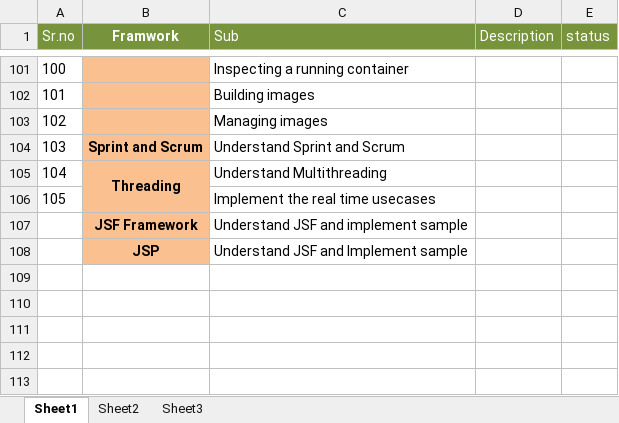
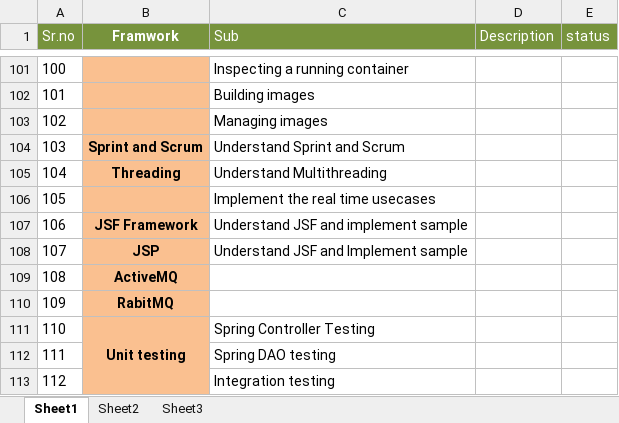
Before and after one commit to Roshanmutha/TODOTECH, an Excel workbook: todo list.xlsx, sheet Sheet1, drawn as a sheet; only a part is shown, gaps mark what is left out; values as stored, in another font and other column widths than the file's, no borders; charts and pictures not drawn; removed rows and columns are numbered as before the commit, all else as after; the diff names each change by its address in the sheet, - before the commit and + after, or states it on an @@ line.

Commit message:
27042017-2 Additions

```diff
--- a/todo list.xlsx (sheet Sheet1)
+++ b/todo list.xlsx (sheet Sheet1)
-B105:B106 merged
@@ column A (Sr.no) renumbered between rows 107 and 108 @@
+row 109: 108 | ActiveMQ
+row 110: 109 | RabitMQ
+row 111: 110 | Unit testing | Spring Controller Testing
+row 112: 111 |  | Spring DAO testing
+row 113: 112 |  | Integration testing
```
